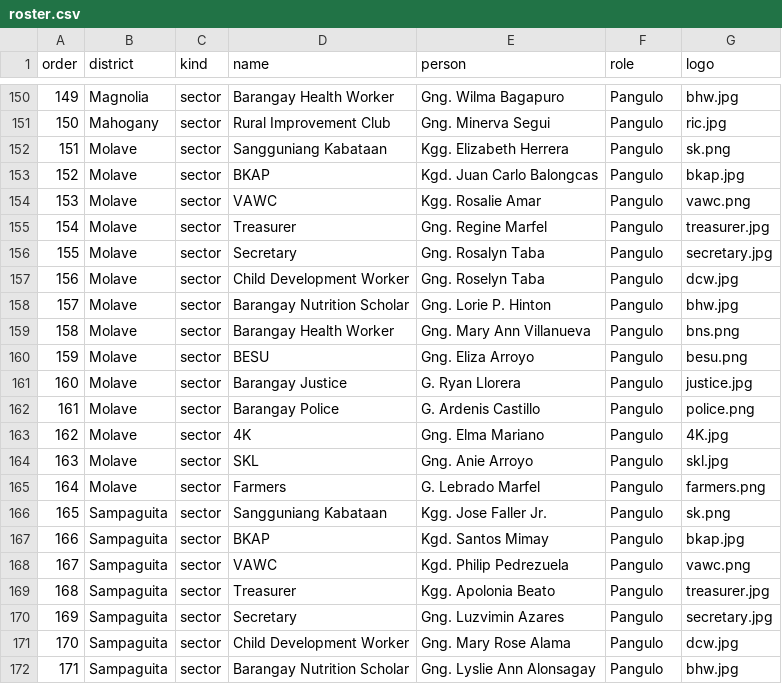
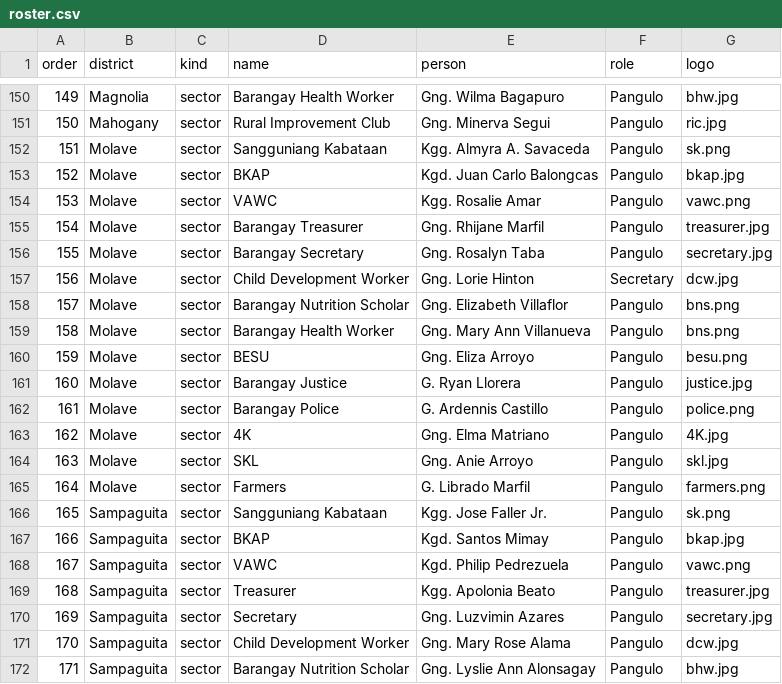
Before and after one commit to StanleyPangaruy/lopez-district-assembly, a CSV file: roster.csv, drawn as a sheet; only a part is shown, gaps mark what is left out.

Commit message:
Update District Assembly overlays

```diff
--- a/roster.csv
+++ b/roster.csv
@@ -151,9 +151,9 @@
 150,Mahogany,sector,Rural Improvement Club,Gng. Minerva Segui,Pangulo,ric.jpg
-151,Molave,sector,Sangguniang Kabataan,Kgg. Elizabeth Herrera,Pangulo,sk.png
+151,Molave,sector,Sangguniang Kabataan,Kgg. Almyra A. Savaceda,Pangulo,sk.png
 152,Molave,sector,BKAP,Kgd. Juan Carlo Balongcas,Pangulo,bkap.jpg
 153,Molave,sector,VAWC,Kgg. Rosalie Amar,Pangulo,vawc.png
-154,Molave,sector,Treasurer,Gng. Regine Marfel,Pangulo,treasurer.jpg
-155,Molave,sector,Secretary,Gng. Rosalyn Taba,Pangulo,secretary.jpg
-156,Molave,sector,Child Development Worker,Gng. Roselyn Taba,Pangulo,dcw.jpg
-157,Molave,sector,Barangay Nutrition Scholar,Gng. Lorie P. Hinton,Pangulo,bhw.jpg
+154,Molave,sector,Barangay Treasurer,Gng. Rhijane Marfil,Pangulo,treasurer.jpg
+155,Molave,sector,Barangay Secretary,Gng. Rosalyn Taba,Pangulo,secretary.jpg
+156,Molave,sector,Child Development Worker,Gng. Lorie Hinton,Secretary,dcw.jpg
+157,Molave,sector,Barangay Nutrition Scholar,Gng. Elizabeth Villaflor,Pangulo,bns.png
 158,Molave,sector,Barangay Health Worker,Gng. Mary Ann Villanueva,Pangulo,bns.png
@@ -161,6 +161,6 @@
 160,Molave,sector,Barangay Justice,G. Ryan Llorera,Pangulo,justice.jpg
-161,Molave,sector,Barangay Police,G. Ardenis Castillo,Pangulo,police.png
-162,Molave,sector,4K,Gng. Elma Mariano,Pangulo,4K.jpg
+161,Molave,sector,Barangay Police,G. Ardennis Castillo,Pangulo,police.png
+162,Molave,sector,4K,Gng. Elma Matriano,Pangulo,4K.jpg
 163,Molave,sector,SKL,Gng. Anie Arroyo,Pangulo,skl.jpg
-164,Molave,sector,Farmers,G. Lebrado Marfel,Pangulo,farmers.png
+164,Molave,sector,Farmers,G. Librado Marfil,Pangulo,farmers.png
 165,Sampaguita,sector,Sangguniang Kabataan,Kgg. Jose Faller Jr.,Pangulo,sk.png
```
